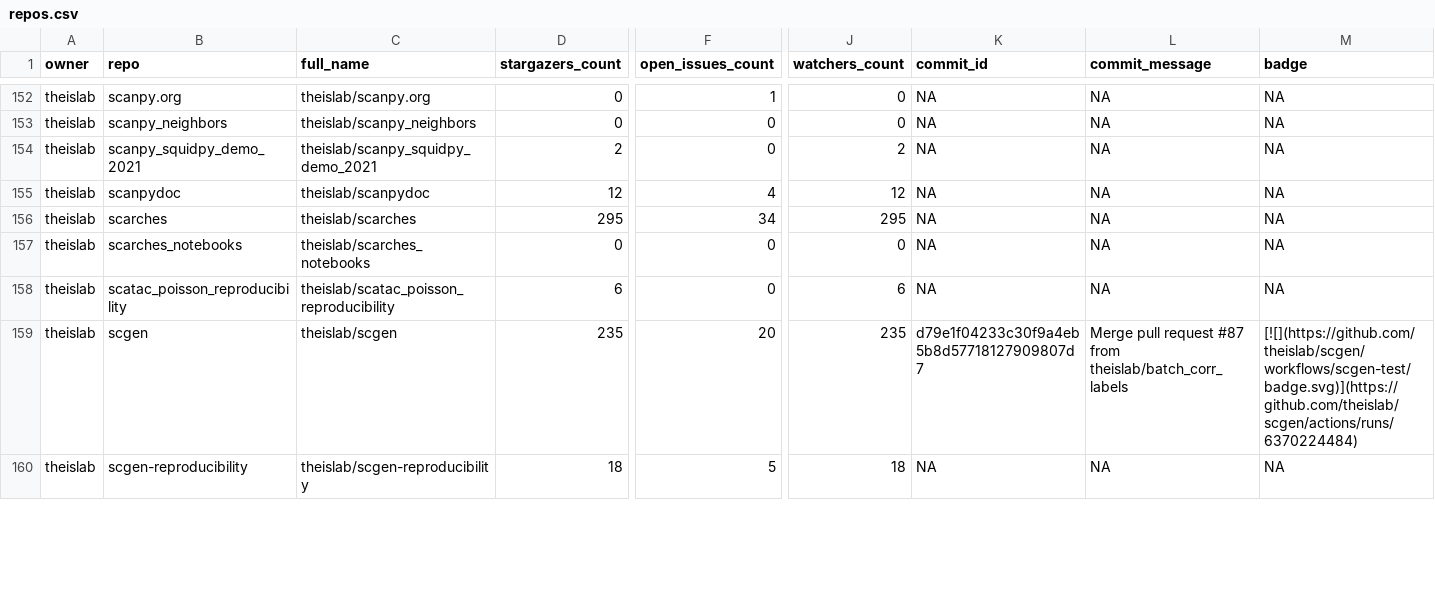
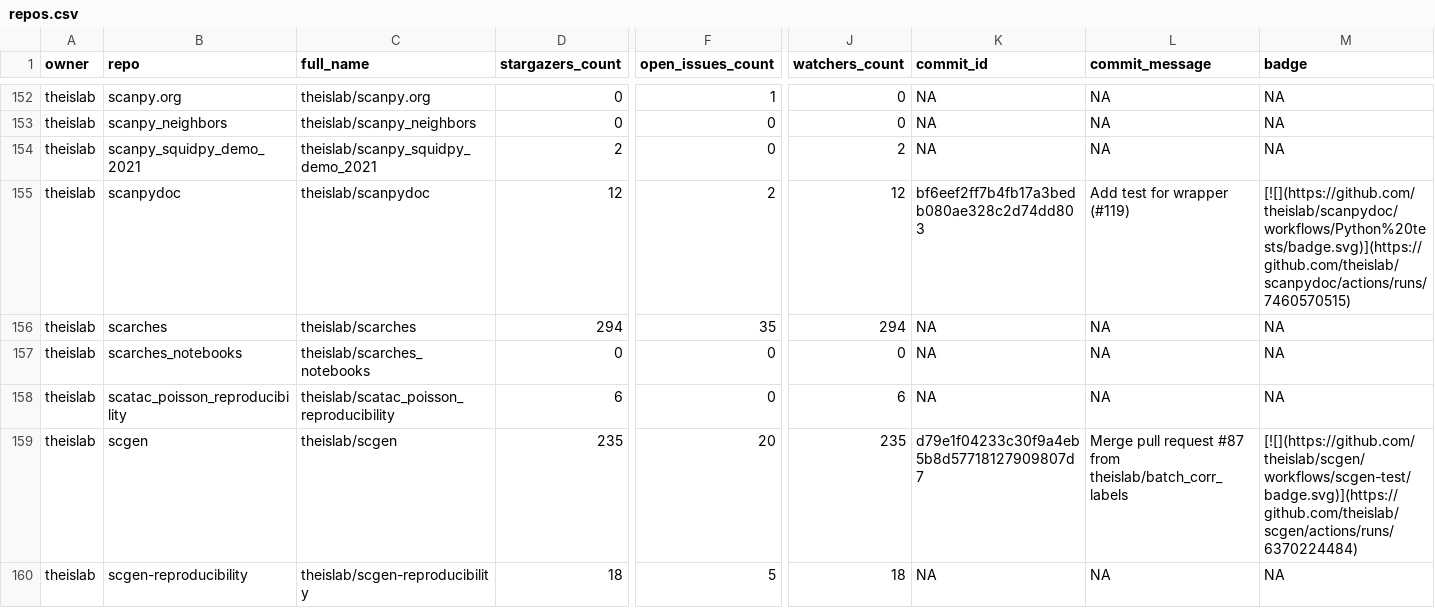
Before and after one commit to theislab/gh-dashboard, a CSV file: repos.csv, drawn as a sheet; only a part is shown, gaps mark what is left out; the diff covers the shown part only; the diff names each change by its address in the sheet, - before the commit and + after, or states it on an @@ line.

```diff
--- a/repos.csv
+++ b/repos.csv
-F155 (open_issues_count): 4
+F155 (open_issues_count): 2
-K155 (commit_id): NA
+K155 (commit_id): bf6eef2ff7b4fb17a3bedb080ae328c2d74dd803
-L155 (commit_message): NA
+L155 (commit_message): Add test for wrapper (#119)
-M155 (badge): NA
+M155 (badge): [![](https://github.com/theislab/scanpydoc/workflows/Python%20tests/badge.svg)](https://github.com/theislab/scanpydoc/actions/runs/7460570515)
-D156 (stargazers_count): 295
+D156 (stargazers_count): 294
-F156 (open_issues_count): 34
+F156 (open_issues_count): 35
-J156 (watchers_count): 295
+J156 (watchers_count): 294
```
Also changed, not shown: 1 added row, 1 removed row and 38 edited cells elsewhere in this file, 2 other files.
